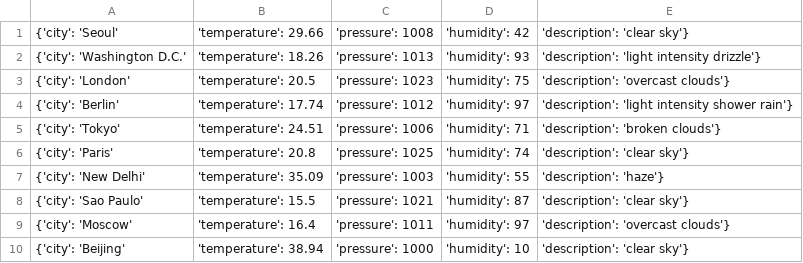
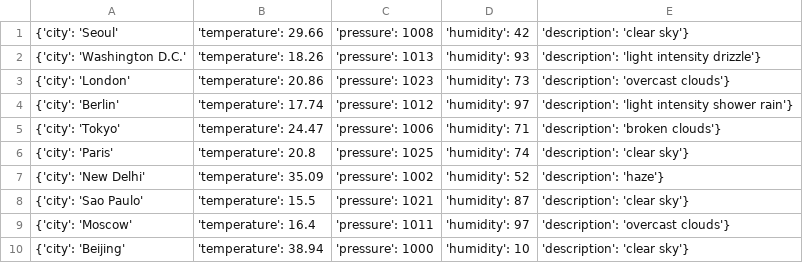
Before and after one commit to Alfie1996/Mega.github.io, a CSV file: Weather_List.csv, drawn as a sheet.

Commit message:
Auto commit at 2023-06-23 09:15:02.282175

```diff
--- a/Weather_List.csv
+++ b/Weather_List.csv
@@ -2,7 +2,7 @@
 {'city': 'Washington D.C.', 'temperature': 18.26, 'pressure': 1013, 'humidity': 93, 'description': 'light intensity drizzle'}
-{'city': 'London', 'temperature': 20.5, 'pressure': 1023, 'humidity': 75, 'description': 'overcast clouds'}
+{'city': 'London', 'temperature': 20.86, 'pressure': 1023, 'humidity': 73, 'description': 'overcast clouds'}
 {'city': 'Berlin', 'temperature': 17.74, 'pressure': 1012, 'humidity': 97, 'description': 'light intensity shower rain'}
-{'city': 'Tokyo', 'temperature': 24.51, 'pressure': 1006, 'humidity': 71, 'description': 'broken clouds'}
+{'city': 'Tokyo', 'temperature': 24.47, 'pressure': 1006, 'humidity': 71, 'description': 'broken clouds'}
 {'city': 'Paris', 'temperature': 20.8, 'pressure': 1025, 'humidity': 74, 'description': 'clear sky'}
-{'city': 'New Delhi', 'temperature': 35.09, 'pressure': 1003, 'humidity': 55, 'description': 'haze'}
+{'city': 'New Delhi', 'temperature': 35.09, 'pressure': 1002, 'humidity': 52, 'description': 'haze'}
 {'city': 'Sao Paulo', 'temperature': 15.5, 'pressure': 1021, 'humidity': 87, 'description': 'clear sky'}
```
